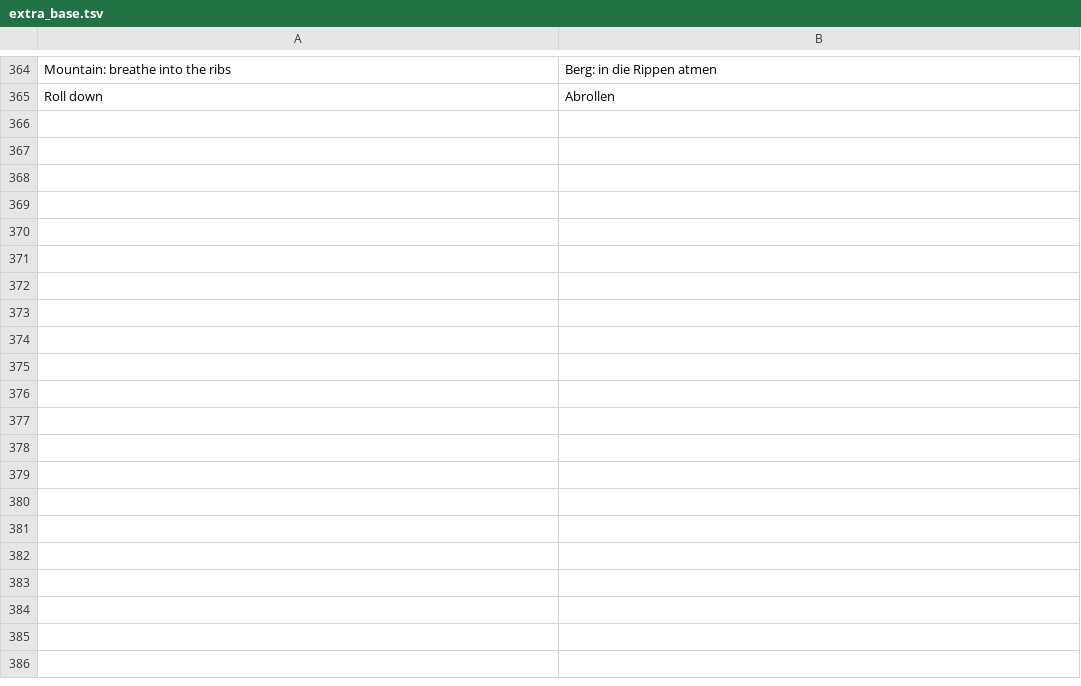
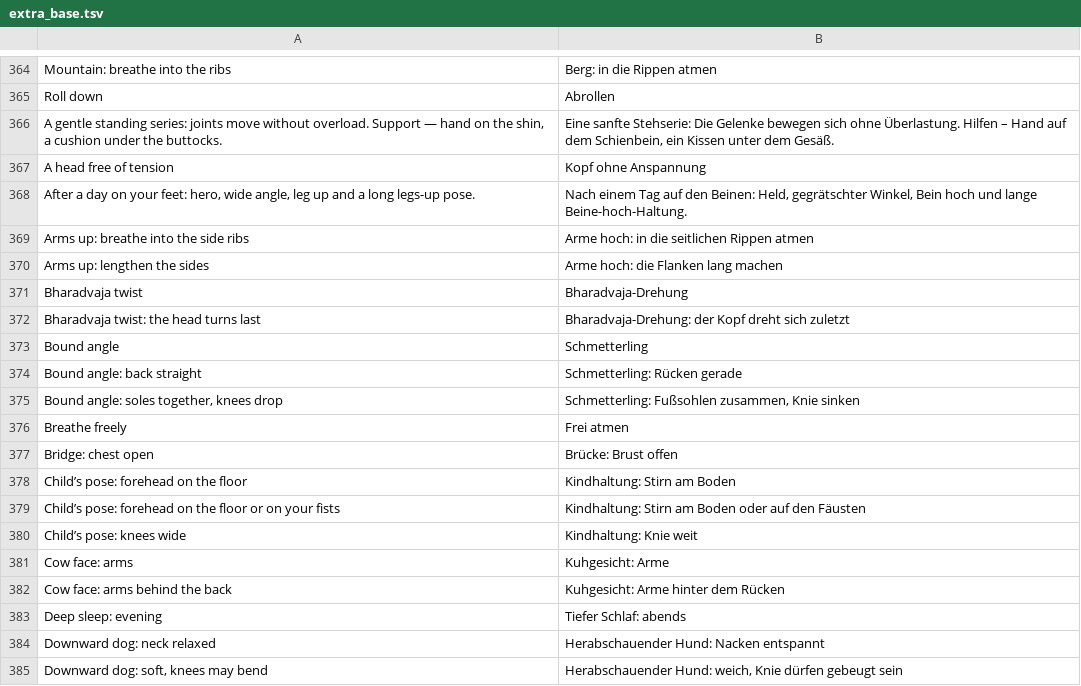
Before and after one commit to sergmudrea/yoga-mudrya, a TSV file: tools/i18n/de/extra_base.tsv, drawn as a sheet; only a part is shown, gaps mark what is left out; the diff covers the shown part only; the diff names each change by its address in the sheet, - before the commit and + after, or states it on an @@ line.

```diff
--- a/tools/i18n/de/extra_base.tsv
+++ b/tools/i18n/de/extra_base.tsv
+row 366: A gentle standing series: joints move without overload. Support — hand on the shin, a cushion under the buttocks. | Eine sanfte Stehserie: Die Gelenke bewegen sich ohne Überlastung. Hilfen – Hand auf dem Schienbein, ein Kissen unter dem Gesäß.
+row 367: A head free of tension | Kopf ohne Anspannung
+row 368: After a day on your feet: hero, wide angle, leg up and a long legs-up pose. | Nach einem Tag auf den Beinen: Held, gegrätschter Winkel, Bein hoch und lange Beine-hoch-Haltung.
+row 369: Arms up: breathe into the side ribs | Arme hoch: in die seitlichen Rippen atmen
+row 370: Arms up: lengthen the sides | Arme hoch: die Flanken lang machen
+row 371: Bharadvaja twist | Bharadvaja-Drehung
+row 372: Bharadvaja twist: the head turns last | Bharadvaja-Drehung: der Kopf dreht sich zuletzt
+row 373: Bound angle | Schmetterling
+row 374: Bound angle: back straight | Schmetterling: Rücken gerade
+row 375: Bound angle: soles together, knees drop | Schmetterling: Fußsohlen zusammen, Knie sinken
+row 376: Breathe freely | Frei atmen
+row 377: Bridge: chest open | Brücke: Brust offen
+row 378: Child’s pose: forehead on the floor | Kindhaltung: Stirn am Boden
+row 379: Child’s pose: forehead on the floor or on your fists | Kindhaltung: Stirn am Boden oder auf den Fäusten
+row 380: Child’s pose: knees wide | Kindhaltung: Knie weit
+row 381: Cow face: arms | Kuhgesicht: Arme
+row 382: Cow face: arms behind the back | Kuhgesicht: Arme hinter dem Rücken
+row 383: Deep sleep: evening | Tiefer Schlaf: abends
+row 384: Downward dog: neck relaxed | Herabschauender Hund: Nacken entspannt
+row 385: Downward dog: soft, knees may bend | Herabschauender Hund: weich, Knie dürfen gebeugt sein
```
Also changed, not shown: 52 added rows elsewhere in this file, tools/i18n/es/extra.tsv, tools/i18n/es/ui.tsv, 39 other files.
